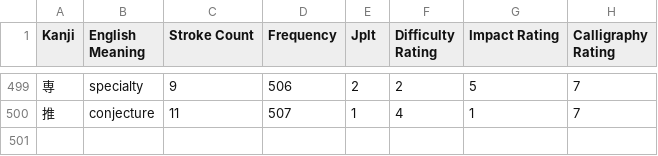
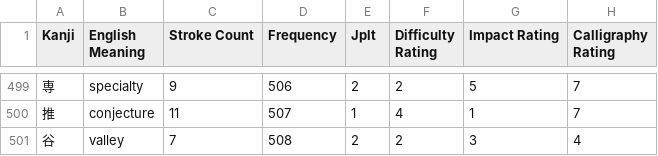
Before and after one commit to BrandonLQuintin/Kanji-ML-Project-Data, a CSV file: Kanji.csv, drawn as a sheet; only a part is shown, gaps mark what is left out; the diff names each change by its address in the sheet, - before the commit and + after, or states it on an @@ line.

Commit message:
Update Kanji.csv

```diff
--- a/Kanji.csv
+++ b/Kanji.csv
+row 501: 谷 | valley | 7 | 508 | 2 | 2 | 3 | 4
```
